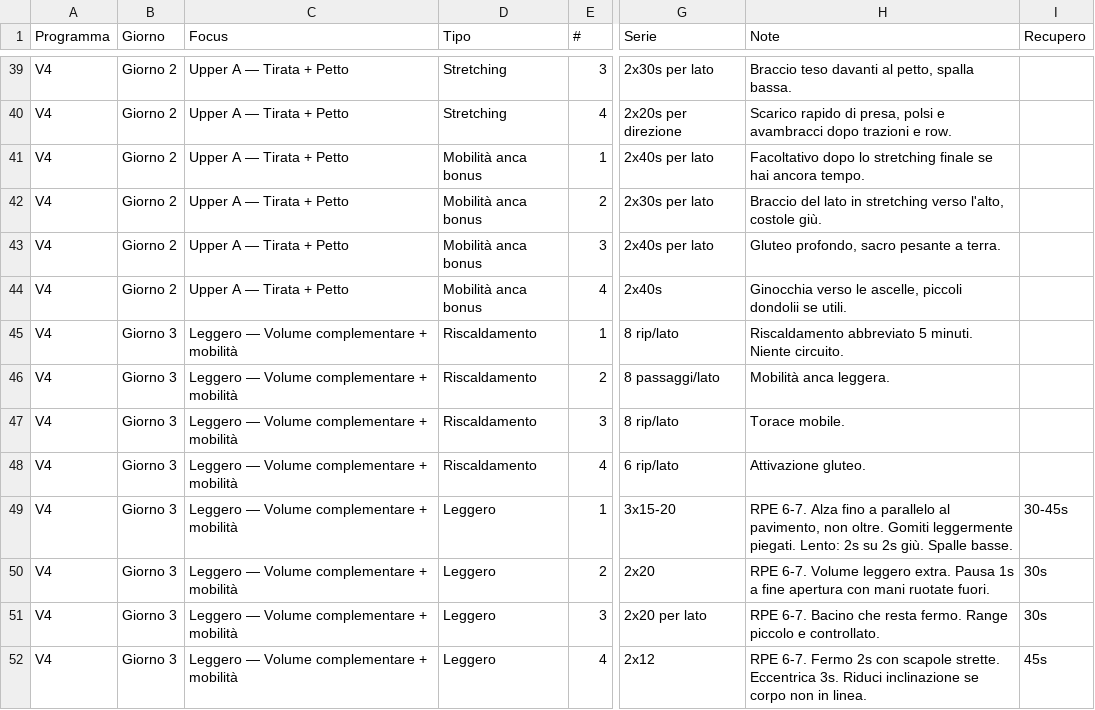
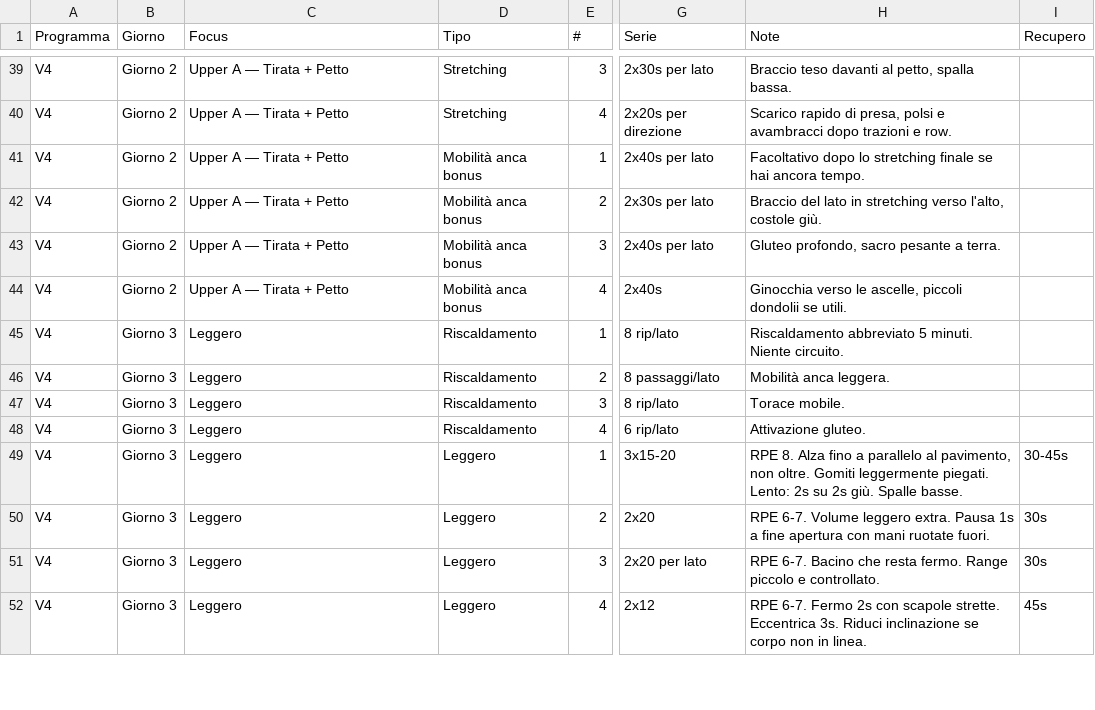
Before and after one commit to silviamusica/workout, a CSV file: docs/agent/workout_plan_v4.csv, drawn as a sheet; only a part is shown, gaps mark what is left out; the diff covers the shown part only; the diff names each change by its address in the sheet, - before the commit and + after, or states it on an @@ line.

```diff
--- a/docs/agent/workout_plan_v4.csv
+++ b/docs/agent/workout_plan_v4.csv
-C45:C52 (Focus): Leggero — Volume complementare + mobilità
+C45:C52 (Focus): Leggero
-H49 (Note): RPE 6-7. Alza fino…
+H49 (Note): RPE 8. Alza fino…
```
Also changed, not shown: 2 added rows, 2 removed rows and 89 edited cells elsewhere in this file, 3 other files.
